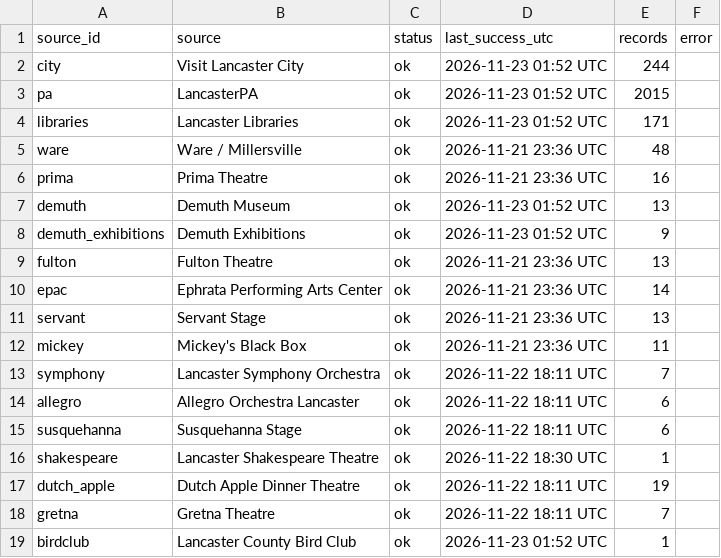
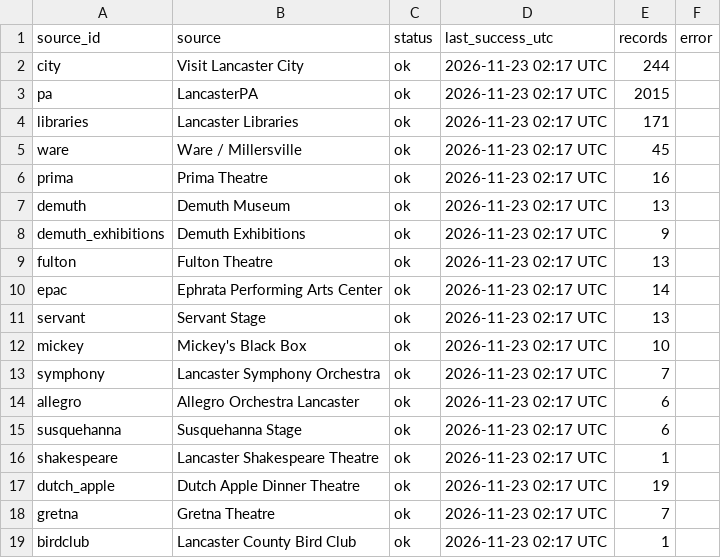
Before and after one commit to dodsondc/lancaster-feeds, a CSV file: source-health.csv, drawn as a sheet.

```diff
--- a/source-health.csv
+++ b/source-health.csv
@@ -1,19 +1,19 @@
 "source_id","source","status","last_success_utc","records","error"
-"city","Visit Lancaster City","ok","2026-11-23 01:52 UTC",244,""
-"pa","LancasterPA","ok","2026-11-23 01:52 UTC",2015,""
-"libraries","Lancaster Libraries","ok","2026-11-23 01:52 UTC",171,""
-"ware","Ware / Millersville","ok","2026-11-21 23:36 UTC",48,""
-"prima","Prima Theatre","ok","2026-11-21 23:36 UTC",16,""
-"demuth","Demuth Museum","ok","2026-11-23 01:52 UTC",13,""
-"demuth_exhibitions","Demuth Exhibitions","ok","2026-11-23 01:52 UTC",9,""
-"fulton","Fulton Theatre","ok","2026-11-21 23:36 UTC",13,""
-"epac","Ephrata Performing Arts Center","ok","2026-11-21 23:36 UTC",14,""
-"servant","Servant Stage","ok","2026-11-21 23:36 UTC",13,""
-"mickey","Mickey's Black Box","ok","2026-11-21 23:36 UTC",11,""
-"symphony","Lancaster Symphony Orchestra","ok","2026-11-22 18:11 UTC",7,""
-"allegro","Allegro Orchestra Lancaster","ok","2026-11-22 18:11 UTC",6,""
-"susquehanna","Susquehanna Stage","ok","2026-11-22 18:11 UTC",6,""
-"shakespeare","Lancaster Shakespeare Theatre","ok","2026-11-22 18:30 UTC",1,""
-"dutch_apple","Dutch Apple Dinner Theatre","ok","2026-11-22 18:11 UTC",19,""
-"gretna","Gretna Theatre","ok","2026-11-22 18:11 UTC",7,""
-"birdclub","Lancaster County Bird Club","ok","2026-11-23 01:52 UTC",1,""
+"city","Visit Lancaster City","ok","2026-11-23 02:17 UTC",244,""
+"pa","LancasterPA","ok","2026-11-23 02:17 UTC",2015,""
+"libraries","Lancaster Libraries","ok","2026-11-23 02:17 UTC",171,""
+"ware","Ware / Millersville","ok","2026-11-23 02:17 UTC",45,""
+"prima","Prima Theatre","ok","2026-11-23 02:17 UTC",16,""
+"demuth","Demuth Museum","ok","2026-11-23 02:17 UTC",13,""
+"demuth_exhibitions","Demuth Exhibitions","ok","2026-11-23 02:17 UTC",9,""
+"fulton","Fulton Theatre","ok","2026-11-23 02:17 UTC",13,""
+"epac","Ephrata Performing Arts Center","ok","2026-11-23 02:17 UTC",14,""
+"servant","Servant Stage","ok","2026-11-23 02:17 UTC",13,""
+"mickey","Mickey's Black Box","ok","2026-11-23 02:17 UTC",10,""
+"symphony","Lancaster Symphony Orchestra","ok","2026-11-23 02:17 UTC",7,""
+"allegro","Allegro Orchestra Lancaster","ok","2026-11-23 02:17 UTC",6,""
+"susquehanna","Susquehanna Stage","ok","2026-11-23 02:17 UTC",6,""
+"shakespeare","Lancaster Shakespeare Theatre","ok","2026-11-23 02:17 UTC",1,""
+"dutch_apple","Dutch Apple Dinner Theatre","ok","2026-11-23 02:17 UTC",19,""
+"gretna","Gretna Theatre","ok","2026-11-23 02:17 UTC",7,""
+"birdclub","Lancaster County Bird Club","ok","2026-11-23 02:17 UTC",1,""
```
Also changed, not shown: discovery-review.csv, 24 other files.
